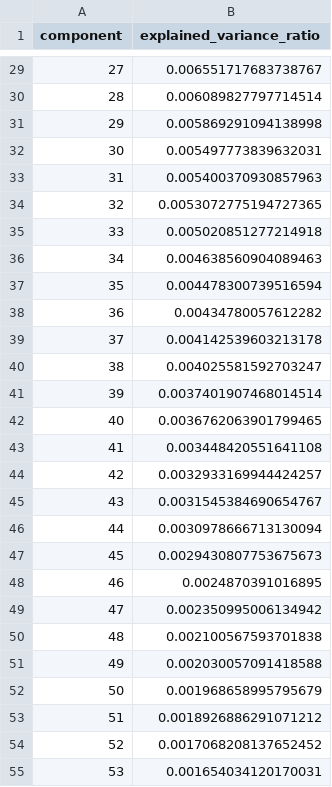
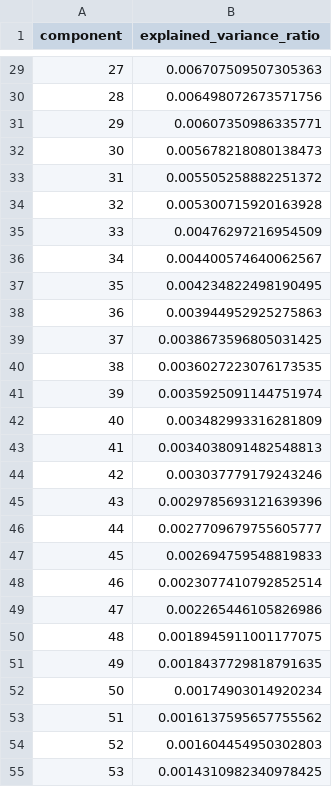
Before and after one commit to Rodrigofch7/nyc_property_taxes_local, a CSV file: outputs/sgd_l1_pca_explained_variance.csv, drawn as a sheet; only a part is shown, gaps mark what is left out; the diff covers the shown part only.

```diff
--- a/outputs/sgd_l1_pca_explained_variance.csv
+++ b/outputs/sgd_l1_pca_explained_variance.csv
@@ -29,27 +29,27 @@ component,explained_variance_ratio
-27,0.006551717683738767
-28,0.006089827797714514
-29,0.005869291094138998
-30,0.005497773839632031
-31,0.005400370930857963
-32,0.0053072775194727365
-33,0.005020851277214918
-34,0.004638560904089463
-35,0.004478300739516594
-36,0.00434780057612282
-37,0.004142539603213178
-38,0.004025581592703247
-39,0.0037401907468014514
-40,0.0036762063901799465
-41,0.003448420551641108
-42,0.0032933169944424257
-43,0.0031545384690654767
-44,0.0030978666713130094
-45,0.0029430807753675673
-46,0.0024870391016895
-47,0.002350995006134942
-48,0.002100567593701838
-49,0.002030057091418588
-50,0.001968658995795679
-51,0.0018926886291071212
-52,0.0017068208137652452
-53,0.001654034120170031
+27,0.006707509507305363
+28,0.006498072673571756
+29,0.00607350986335771
+30,0.005678218080138473
+31,0.005505258882251372
+32,0.005300715920163928
+33,0.00476297216954509
+34,0.004400574640062567
+35,0.004234822498190495
+36,0.003944952925275863
+37,0.0038673596805031425
+38,0.0036027223076173535
+39,0.0035925091144751974
+40,0.003482993316281809
+41,0.0034038091482548813
+42,0.003037779179243246
+43,0.0029785693121639396
+44,0.0027709679755605777
+45,0.002694759548819833
+46,0.0023077410792852514
+47,0.002265446105826986
+48,0.0018945911001177075
+49,0.0018437729818791635
+50,0.00174903014920234
+51,0.0016137595657755562
+52,0.001604454950302803
+53,0.0014310982340978425
```
Also changed, not shown: 33 edited cells elsewhere in this file, outputs/lgbm_feature_importance.csv, outputs/linear_model_results.csv, 30 other files.
